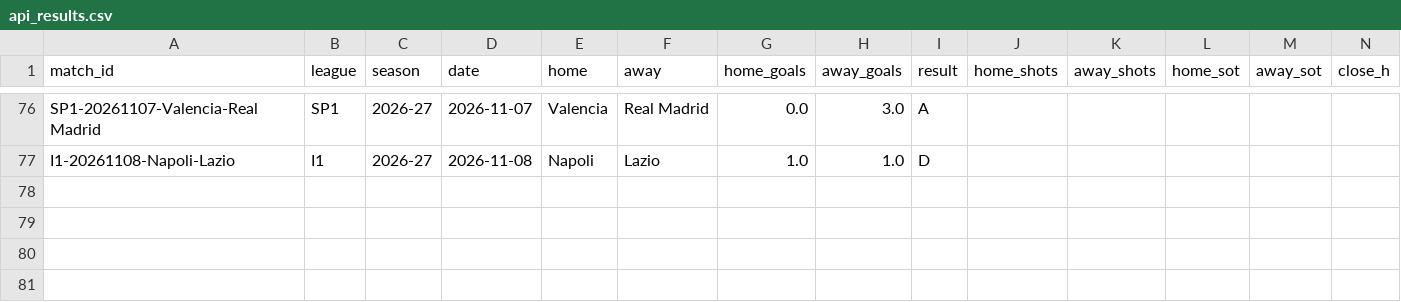
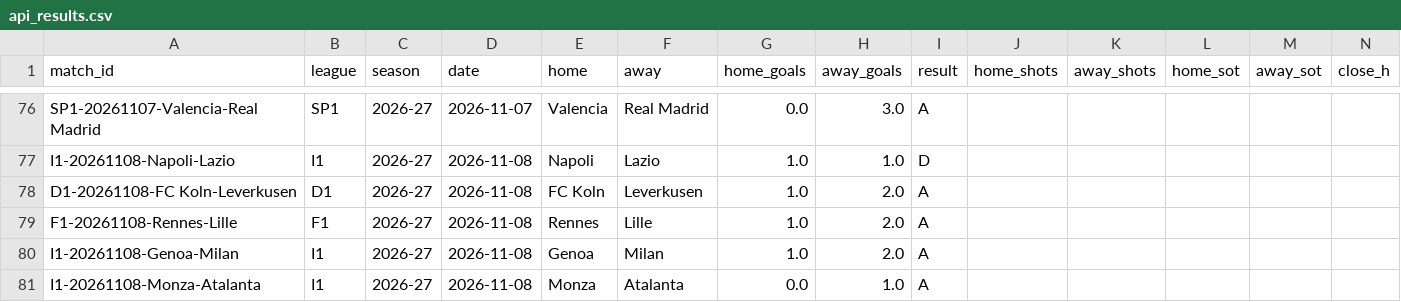
Before and after one commit to Fifiora/football-predictor, a CSV file: data/api_results.csv, drawn as a sheet; only a part is shown, gaps mark what is left out; rows hold the shown columns only; the diff names each change by its address in the sheet, - before the commit and + after, or states it on an @@ line.

```diff
--- a/data/api_results.csv
+++ b/data/api_results.csv
+row 78: D1-20261108-FC Koln-Leverkusen | D1 | 2026-27 | 2026-11-08 | FC Koln | Leverkusen | 1.0 | 2.0 | A
+row 79: F1-20261108-Rennes-Lille | F1 | 2026-27 | 2026-11-08 | Rennes | Lille | 1.0 | 2.0 | A
+row 80: I1-20261108-Genoa-Milan | I1 | 2026-27 | 2026-11-08 | Genoa | Milan | 1.0 | 2.0 | A
+row 81: I1-20261108-Monza-Atalanta | I1 | 2026-27 | 2026-11-08 | Monza | Atalanta | 0.0 | 1.0 | A
```
Also changed, not shown: data/prediction_log.csv.
